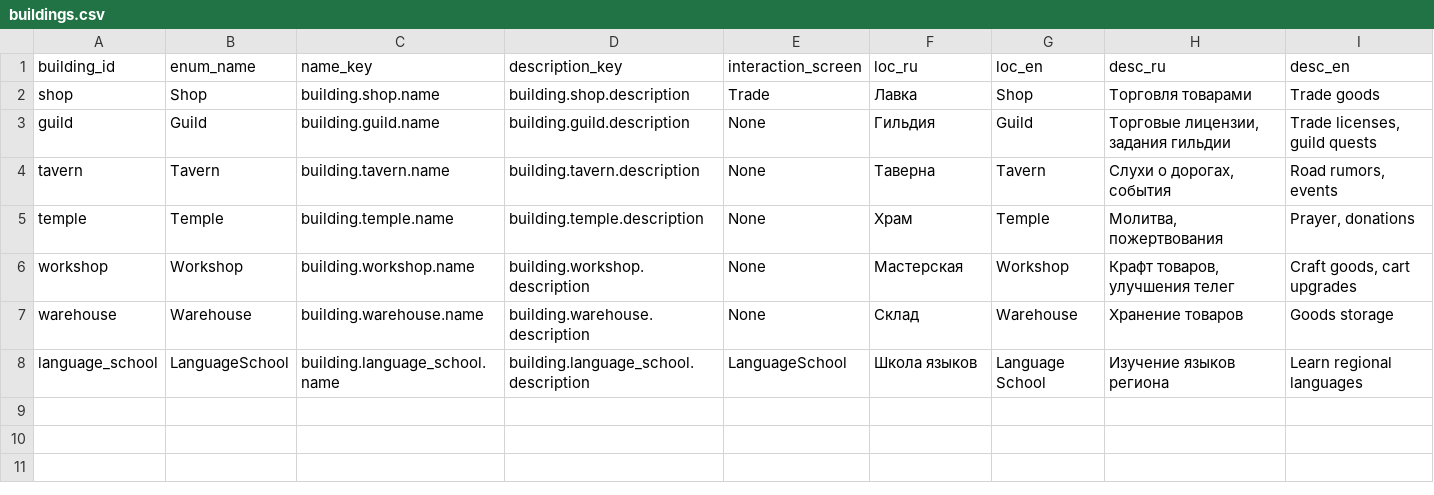
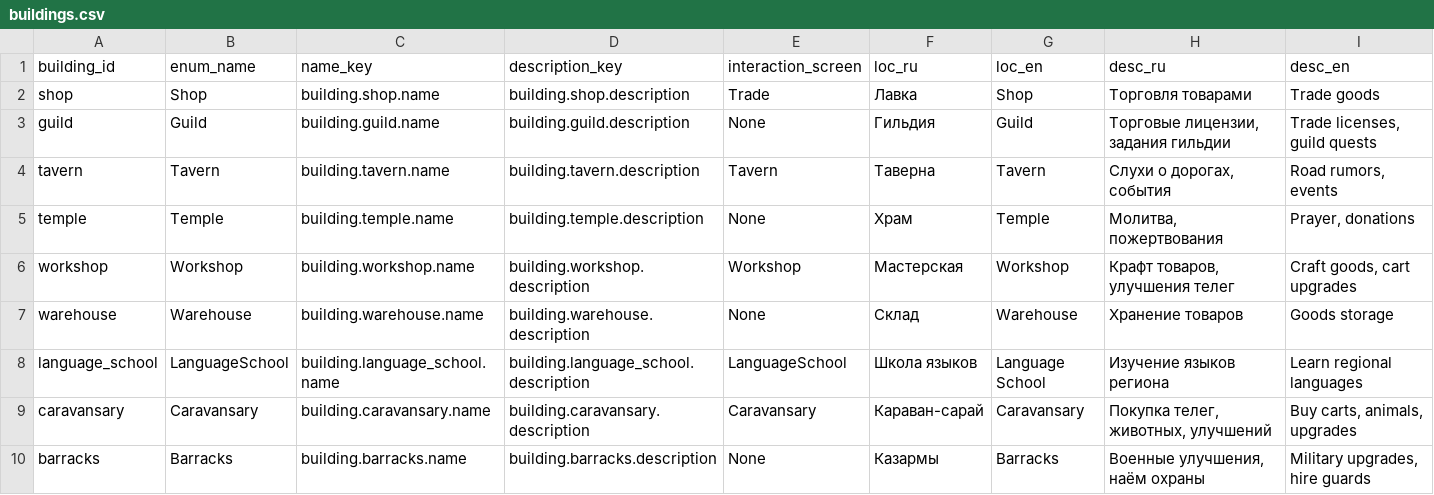
Before and after one commit to D9eka/SilkPathJourney, a CSV file: Assets/Internal/Data/__source_csv/buildings.csv, drawn as a sheet.

Commit message:
Добавление CSV-таблиц караванной системы
- 9 новых CSV-таблиц: классы телег, уровни улучшений, доп. телеги, типы компаньонов, уровни качества, бонусы, тягловые животные, совместимость с биомами, караванные улучшения
- Обновление buildings.csv: добавлены караван-сарай и казармы, привязка экранов Tavern/Workshop
- Обновление city_buildings.csv: караван-сарай добавлен во все 47 городов
- Обновление names.csv: переход на loc_link/loc_ru/loc_en для локализации имён NPC
- Обновление interface_names.csv и localization.csv: ~200 новых ключей локализации для караванных экранов и данных

```diff
--- a/Assets/Internal/Data/__source_csv/buildings.csv
+++ b/Assets/Internal/Data/__source_csv/buildings.csv
@@ -3,6 +3,8 @@ shop,Shop,building.shop.name,building.shop.description,Trade,Лавка,Shop,Т
 guild,Guild,building.guild.name,building.guild.description,None,Гильдия,Guild,"Торговые лицензии, задания гильдии","Trade licenses, guild quests"
-tavern,Tavern,building.tavern.name,building.tavern.description,None,Таверна,Tavern,"Слухи о дорогах, события","Road rumors, events"
+tavern,Tavern,building.tavern.name,building.tavern.description,Tavern,Таверна,Tavern,"Слухи о дорогах, события","Road rumors, events"
 temple,Temple,building.temple.name,building.temple.description,None,Храм,Temple,"Молитва, пожертвования","Prayer, donations"
-workshop,Workshop,building.workshop.name,building.workshop.description,None,Мастерская,Workshop,"Крафт товаров, улучшения телег","Craft goods, cart upgrades"
+workshop,Workshop,building.workshop.name,building.workshop.description,Workshop,Мастерская,Workshop,"Крафт товаров, улучшения телег","Craft goods, cart upgrades"
 warehouse,Warehouse,building.warehouse.name,building.warehouse.description,None,Склад,Warehouse,Хранение товаров,Goods storage
 language_school,LanguageSchool,building.language_school.name,building.language_school.description,LanguageSchool,Школа языков,Language School,Изучение языков региона,Learn regional languages
+caravansary,Caravansary,building.caravansary.name,building.caravansary.description,Caravansary,Караван-сарай,Caravansary,"Покупка телег, животных, улучшений","Buy carts, animals, upgrades"
+barracks,Barracks,building.barracks.name,building.barracks.description,None,Казармы,Barracks,"Военные улучшения, наём охраны","Military upgrades, hire guards"
```
Also changed, not shown: Assets/Internal/Data/__source_csv/biome_palettes.csv, Assets/Internal/Data/__source_csv/city_buildings.csv, 21 other files.
